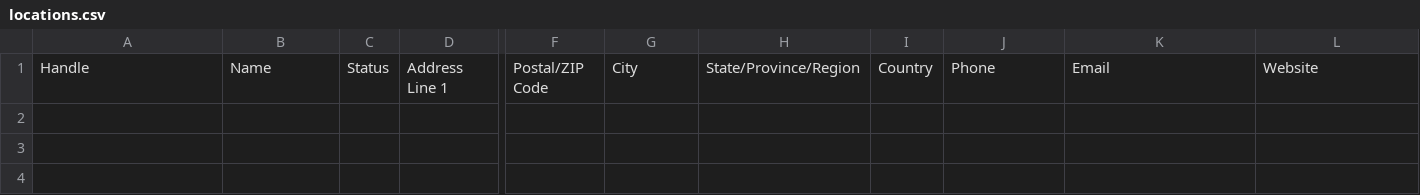
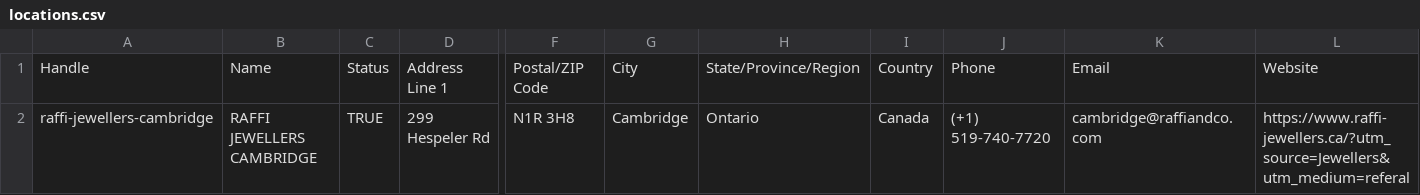
Before and after one commit to swansluk03/WatchDNA-Store-Locator-Captstone, a CSV file: locations.csv, drawn as a sheet; only a part is shown, gaps mark what is left out; rows hold the shown columns only; the diff names each change by its address in the sheet, - before the commit and + after, or states it on an @@ line.

Commit message:
updated CSV file with the one given to us

```diff
--- a/locations.csv
+++ b/locations.csv
+row 2: raffi-jewellers-cambridge | RAFFI JEWELLERS CAMBRIDGE | TRUE | 299 Hespeler Rd | N1R 3H8 | Cambridge | Ontario | Canada | (+1) 519-740-7720 | cambridge@raffiandco.com | https://www.raffi-jewellers.ca/?utm_source=Jewellers&utm_medium=referal
```
